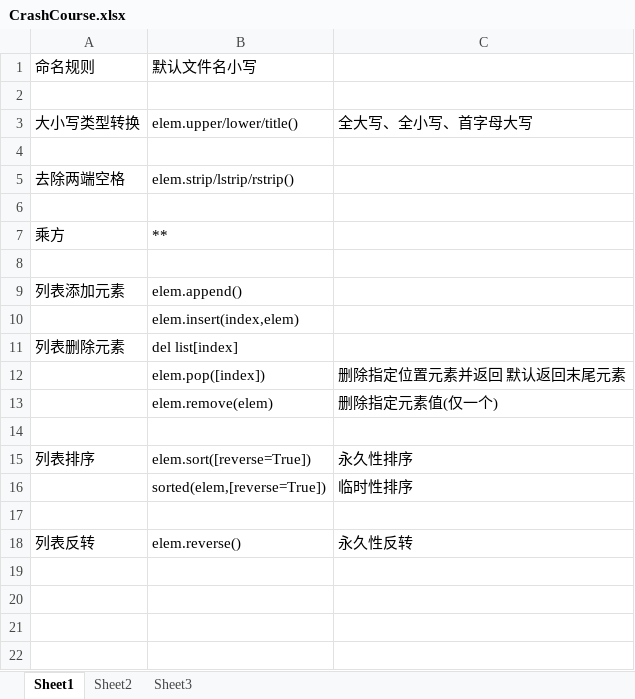
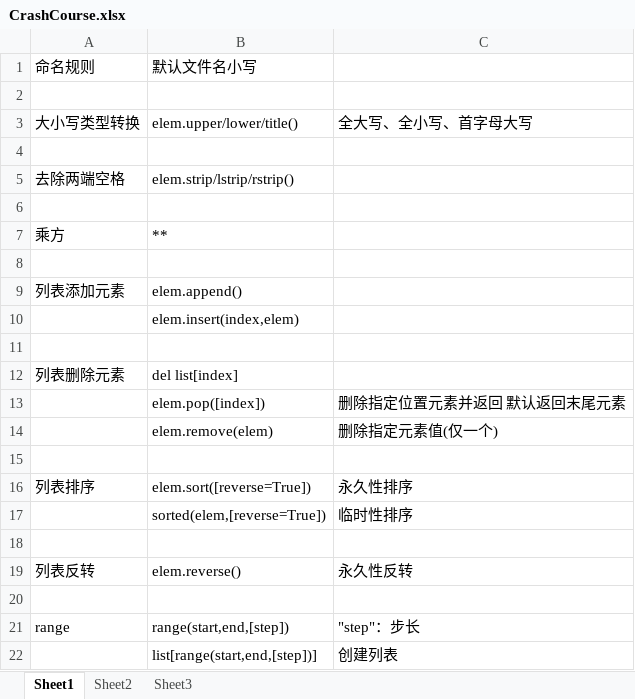
Before and after one commit to mikidis16/CrashCourse, an Excel workbook: CrashCourse.xlsx, sheet Sheet1, drawn as a sheet; values as stored, in another font and other column widths than the file's, no borders; the diff names each change by its address in the sheet, - before the commit and + after, or states it on an @@ line.

Commit message:
add a blank

```diff
--- a/CrashCourse.xlsx (sheet Sheet1)
+++ b/CrashCourse.xlsx (sheet Sheet1)
+row 11: (empty)
+row 20: (empty)
+row 21: range | range(start,end,[step]) | "step"：步长
+row 22:  | list[range(start,end,[step])] | 创建列表
```
